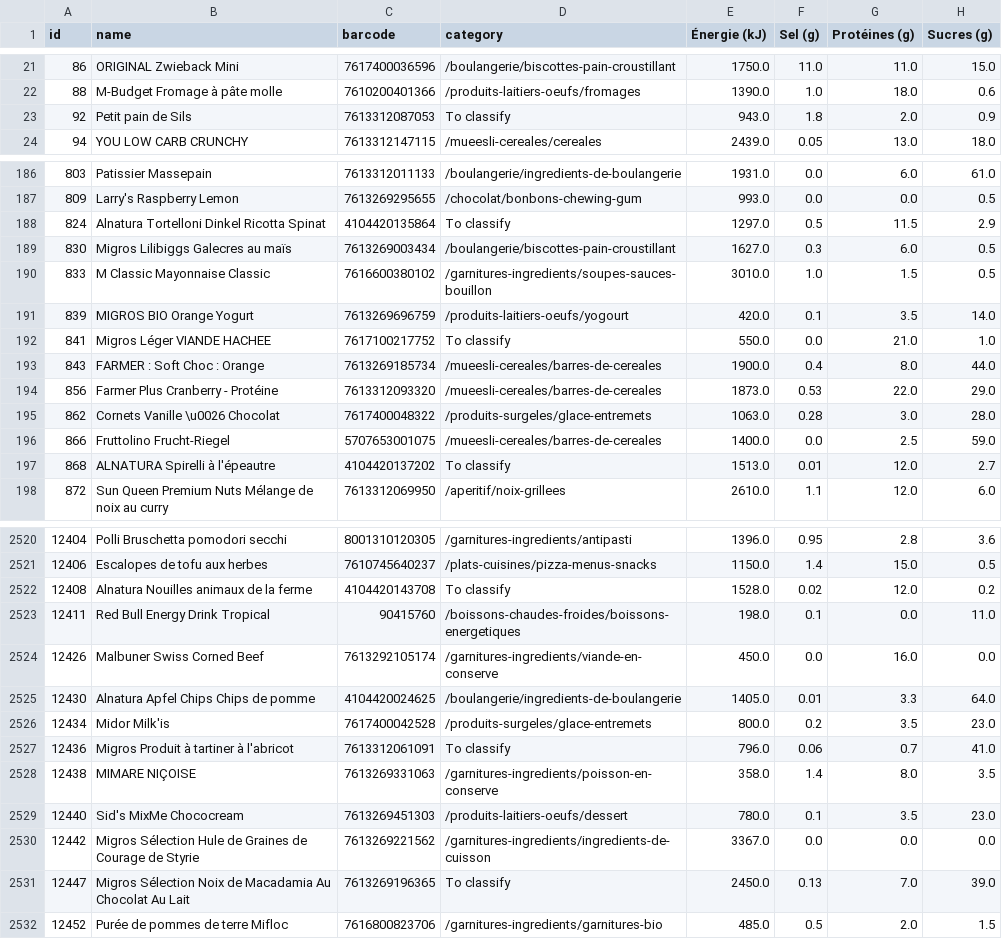
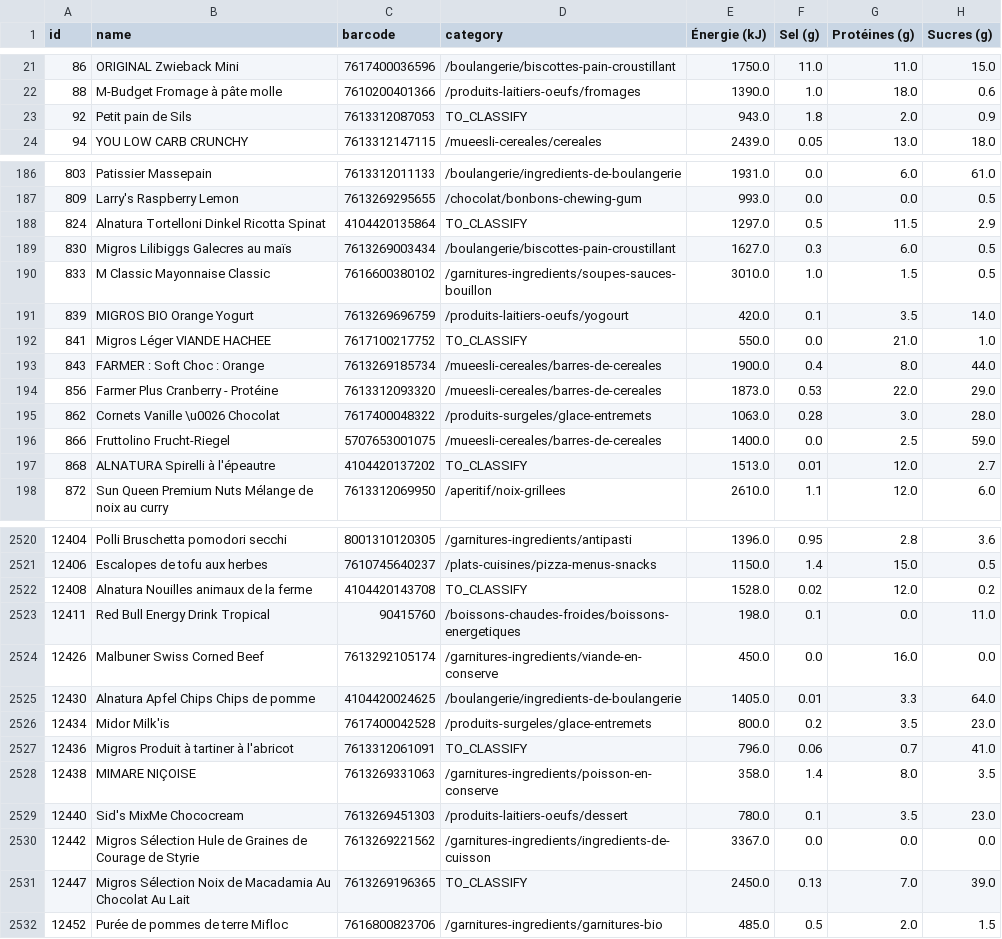
Before and after one commit to kikbi-team/qeeqbii-deprecated, a CSV file: res/clustering/preprocessed_cluster_train_set.csv, drawn as a sheet; only a part is shown, gaps mark what is left out; the diff covers the shown part only; the diff names each change by its address in the sheet, - before the commit and + after, or states it on an @@ line.

```diff
--- a/res/clustering/preprocessed_cluster_train_set.csv
+++ b/res/clustering/preprocessed_cluster_train_set.csv
-D23 (category): To classify
+D23 (category): TO_CLASSIFY
-D188 (category): To classify
+D188 (category): TO_CLASSIFY
-D192 (category): To classify
+D192 (category): TO_CLASSIFY
-D197 (category): To classify
+D197 (category): TO_CLASSIFY
-D2522 (category): To classify
+D2522 (category): TO_CLASSIFY
-D2527 (category): To classify
+D2527 (category): TO_CLASSIFY
-D2531 (category): To classify
+D2531 (category): TO_CLASSIFY
```
Also changed, not shown: 133 edited cells elsewhere in this file, 33 other files.
